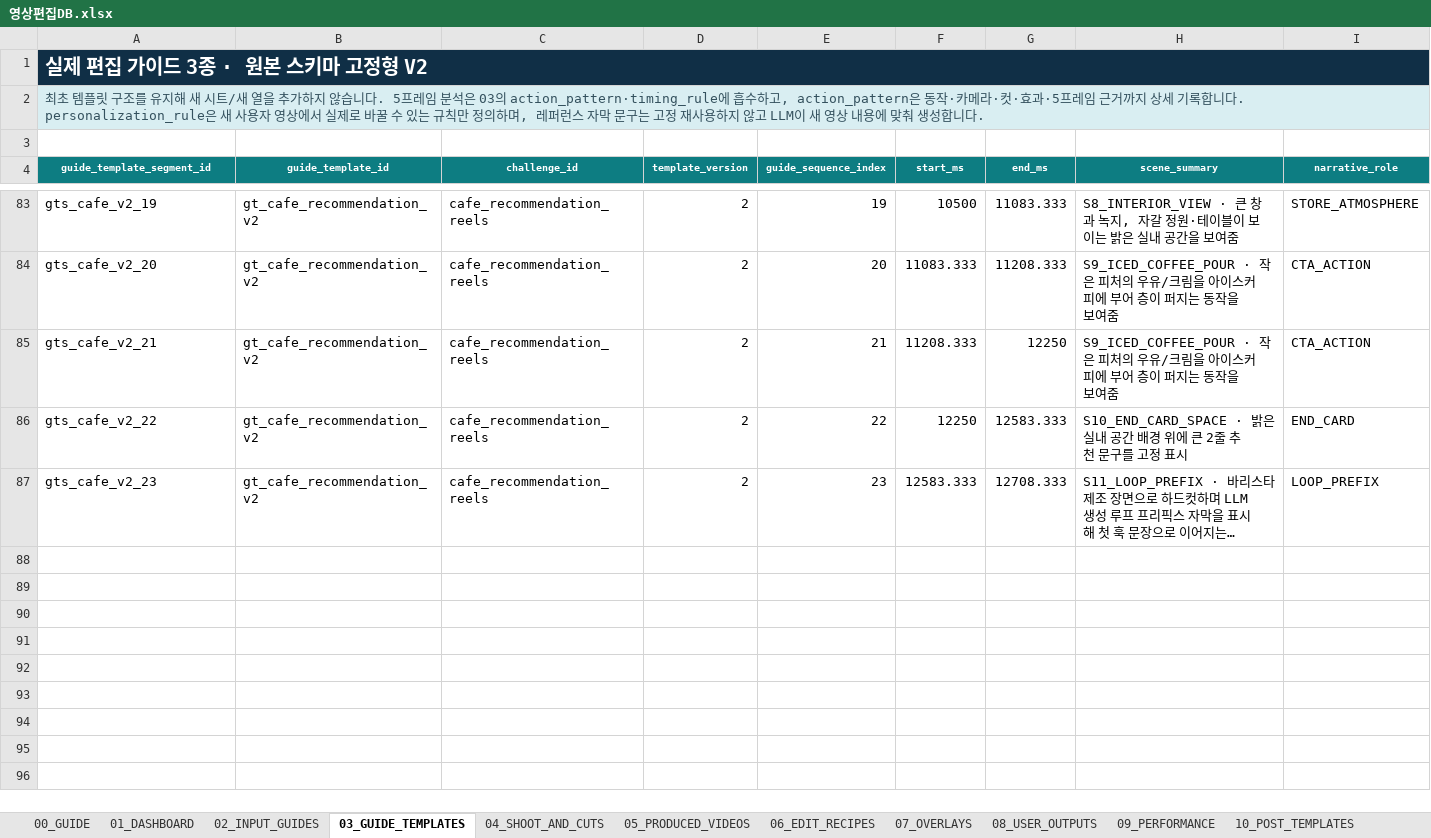
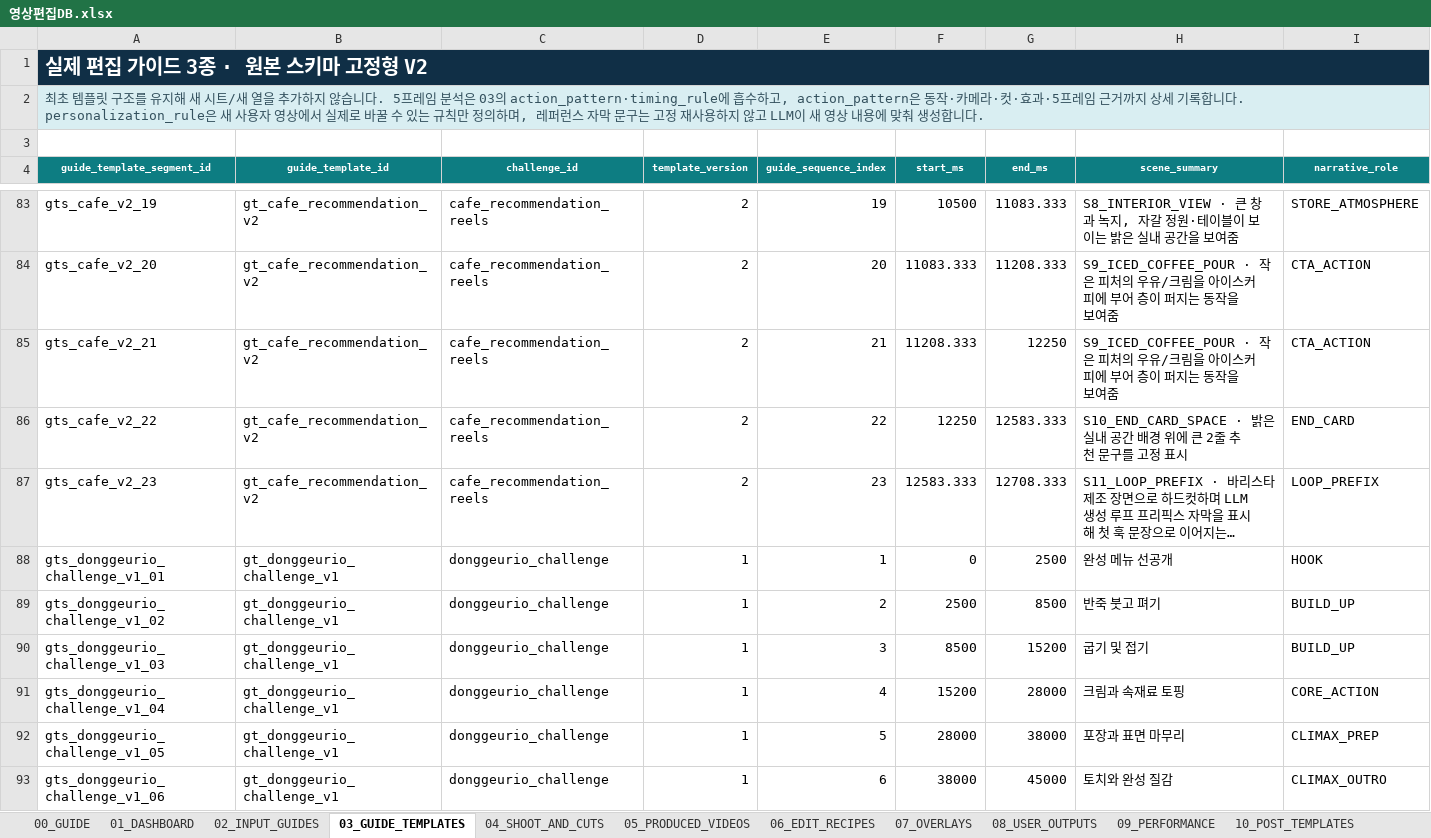
Before and after one commit to skt-flyai-9th/AI, an Excel workbook: app/template_knowledge/sources/영상편집DB.xlsx, sheet 03_GUIDE_TEMPLATES, drawn as a sheet; only a part is shown, gaps mark what is left out; long unchanged cells end in …; values as stored, in another font and other column widths than the file's, no borders; rows hold the shown columns only; the diff covers the shown part only; the diff names each change by its address in the sheet, - before the commit and + after, or states it on an @@ line.

Commit message:
feat: add Donggeurio shortform templates

```diff
--- a/app/template_knowledge/sources/영상편집DB.xlsx (sheet 03_GUIDE_TEMPLATES)
+++ b/app/template_knowledge/sources/영상편집DB.xlsx (sheet 03_GUIDE_TEMPLATES)
+row 88: gts_donggeurio_challenge_v1_01 | gt_donggeurio_challenge_v1 | donggeurio_challenge | 1 | 1 | 0 | 2500 | 완성 메뉴 선공개 | HOOK
+row 89: gts_donggeurio_challenge_v1_02 | gt_donggeurio_challenge_v1 | donggeurio_challenge | 1 | 2 | 2500 | 8500 | 반죽 붓고 펴기 | BUILD_UP
+row 90: gts_donggeurio_challenge_v1_03 | gt_donggeurio_challenge_v1 | donggeurio_challenge | 1 | 3 | 8500 | 15200 | 굽기 및 접기 | BUILD_UP
+row 91: gts_donggeurio_challenge_v1_04 | gt_donggeurio_challenge_v1 | donggeurio_challenge | 1 | 4 | 15200 | 28000 | 크림과 속재료 토핑 | CORE_ACTION
+row 92: gts_donggeurio_challenge_v1_05 | gt_donggeurio_challenge_v1 | donggeurio_challenge | 1 | 5 | 28000 | 38000 | 포장과 표면 마무리 | CLIMAX_PREP
+row 93: gts_donggeurio_challenge_v1_06 | gt_donggeurio_challenge_v1 | donggeurio_challenge | 1 | 6 | 38000 | 45000 | 토치와 완성 질감 | CLIMAX_OUTRO
```
Also changed, not shown: 6 added rows elsewhere in this sheet, sheet 12_SOURCE_GUIDES, sheet 03A_SHOOTING_ELEMENTS, sheet 02_INPUT_GUIDES, sheet 00_GUIDE, sheet 01_DASHBOARD, 11 other files.
